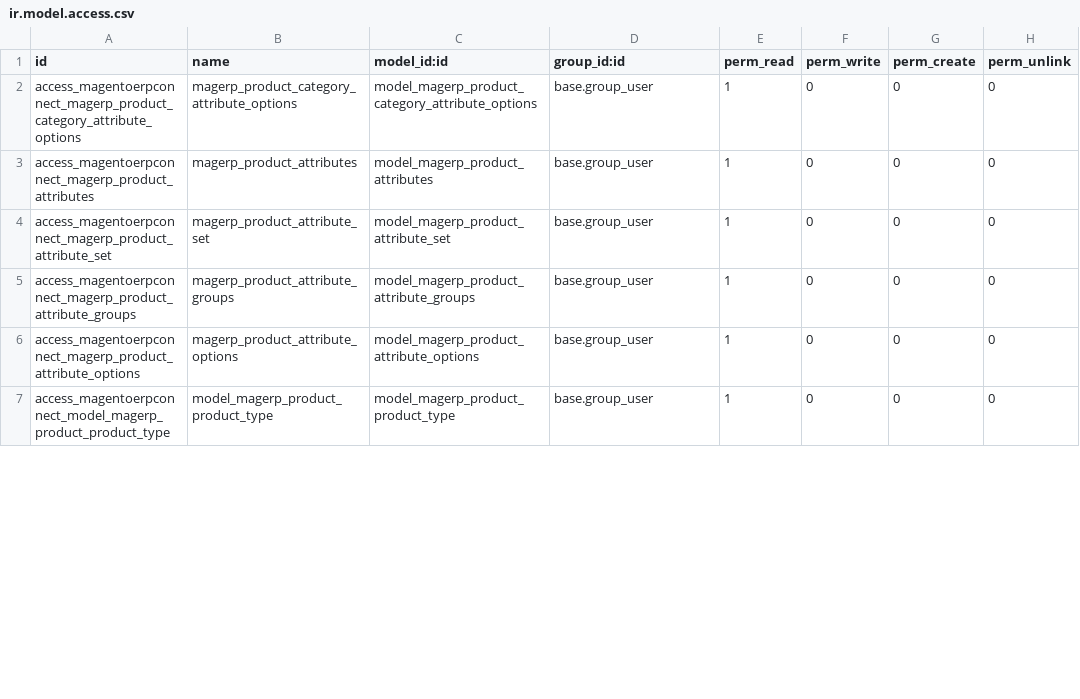
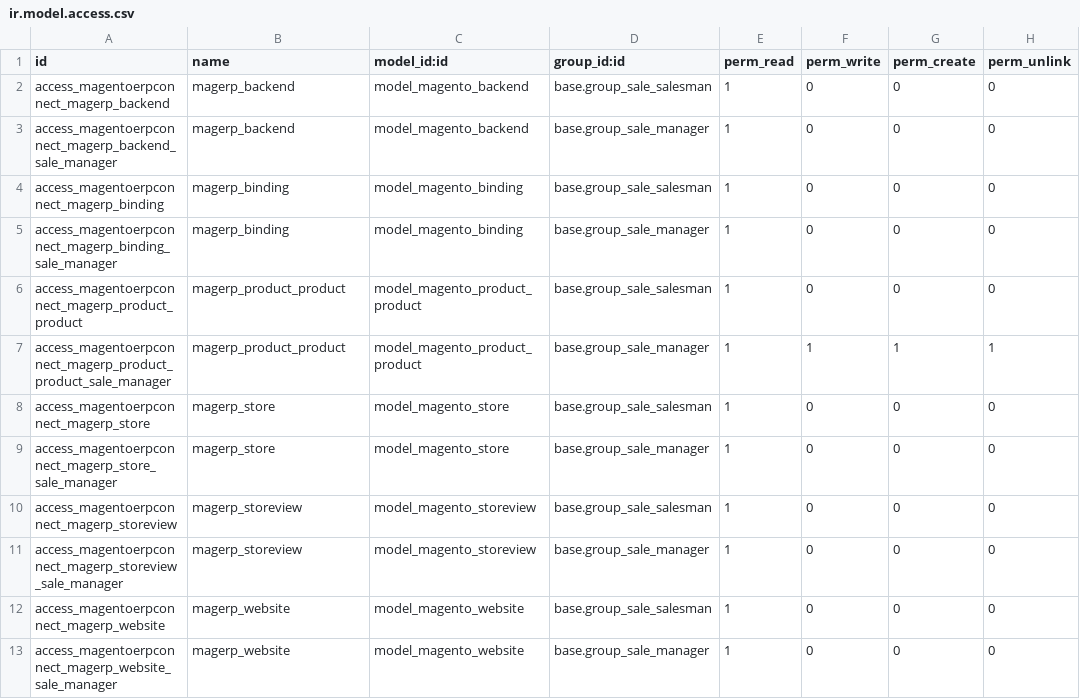
Before and after one commit to florian-dacosta/connector-magento, a CSV file: magentoerpconnect/security/ir.model.access.csv, drawn as a sheet; only a part is shown; the diff covers the shown part only.

Commit message:
[IMP] add security rules for magentoerpconnect

```diff
--- a/magentoerpconnect/security/ir.model.access.csv
+++ b/magentoerpconnect/security/ir.model.access.csv
@@ -2,6 +2,12 @@ id,name,model_id:id,group_id:id,perm_read,perm_write,perm_create,perm_unlink
-access_magentoerpconnect_magerp_product_category_attribute_options,magerp_product_category_attribute_options,model_magerp_product_category_attribute_options,base.group_user,1,0,0,0
-access_magentoerpconnect_magerp_product_attributes,magerp_product_attributes,model_magerp_product_attributes,base.group_user,1,0,0,0
-access_magentoerpconnect_magerp_product_attribute_set,magerp_product_attribute_set,model_magerp_product_attribute_set,base.group_user,1,0,0,0
-access_magentoerpconnect_magerp_product_attribute_groups,magerp_product_attribute_groups,model_magerp_product_attribute_groups,base.group_user,1,0,0,0
-access_magentoerpconnect_magerp_product_attribute_options,magerp_product_attribute_options,model_magerp_product_attribute_options,base.group_user,1,0,0,0
-access_magentoerpconnect_model_magerp_product_product_type,model_magerp_product_product_type,model_magerp_product_product_type,base.group_user,1,0,0,0
+"access_magentoerpconnect_magerp_backend","magerp_backend","model_magento_backend","base.group_sale_salesman",1,0,0,0
+"access_magentoerpconnect_magerp_backend_sale_manager","magerp_backend","model_magento_backend","base.group_sale_manager",1,0,0,0
+"access_magentoerpconnect_magerp_binding","magerp_binding","model_magento_binding","base.group_sale_salesman",1,0,0,0
+"access_magentoerpconnect_magerp_binding_sale_manager","magerp_binding","model_magento_binding","base.group_sale_manager",1,0,0,0
+"access_magentoerpconnect_magerp_product_product","magerp_product_product","model_magento_product_product","base.group_sale_salesman",1,0,0,0
+"access_magentoerpconnect_magerp_product_product_sale_manager","magerp_product_product","model_magento_product_product","base.group_sale_manager",1,1,1,1
+"access_magentoerpconnect_magerp_store","magerp_store","model_magento_store","base.group_sale_salesman",1,0,0,0
+"access_magentoerpconnect_magerp_store_sale_manager","magerp_store","model_magento_store","base.group_sale_manager",1,0,0,0
+"access_magentoerpconnect_magerp_storeview","magerp_storeview","model_magento_storeview","base.group_sale_salesman",1,0,0,0
+"access_magentoerpconnect_magerp_storeview_sale_manager","magerp_storeview","model_magento_storeview","base.group_sale_manager",1,0,0,0
+"access_magentoerpconnect_magerp_website","magerp_website","model_magento_website","base.group_sale_salesman",1,0,0,0
+"access_magentoerpconnect_magerp_website_sale_manager","magerp_website","model_magento_website","base.group_sale_manager",1,0,0,0
```
Also changed, not shown: 6 added rows and 27 edited cells elsewhere in this file.
